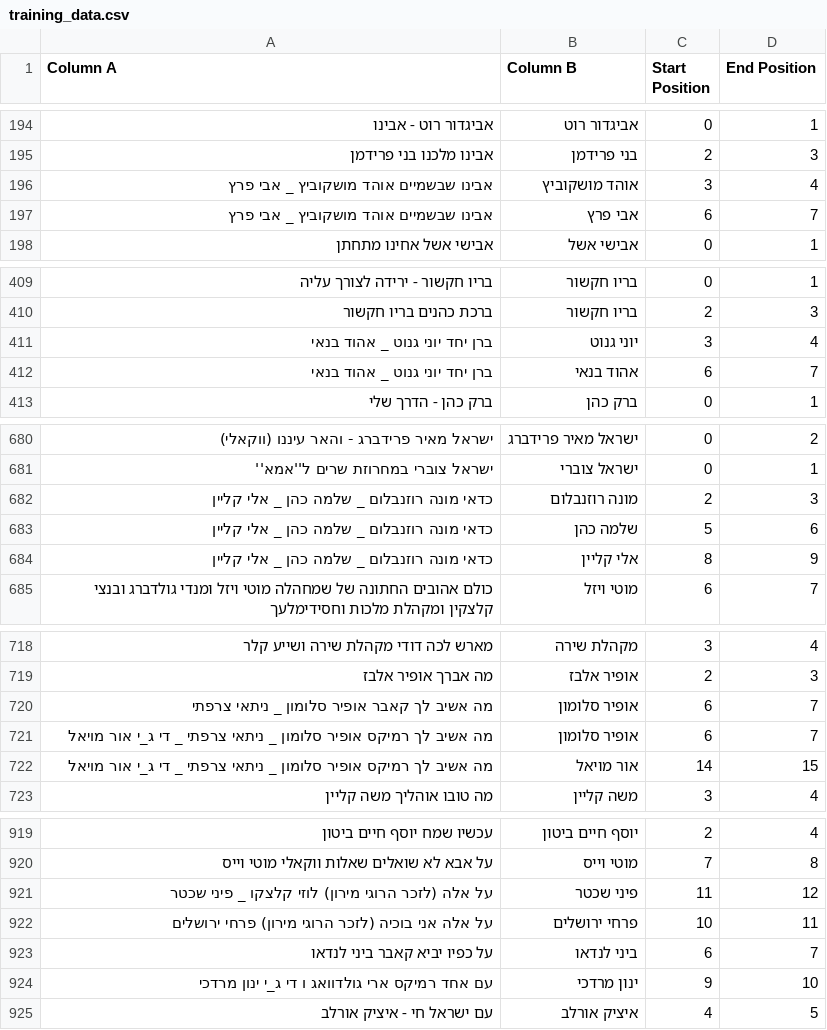
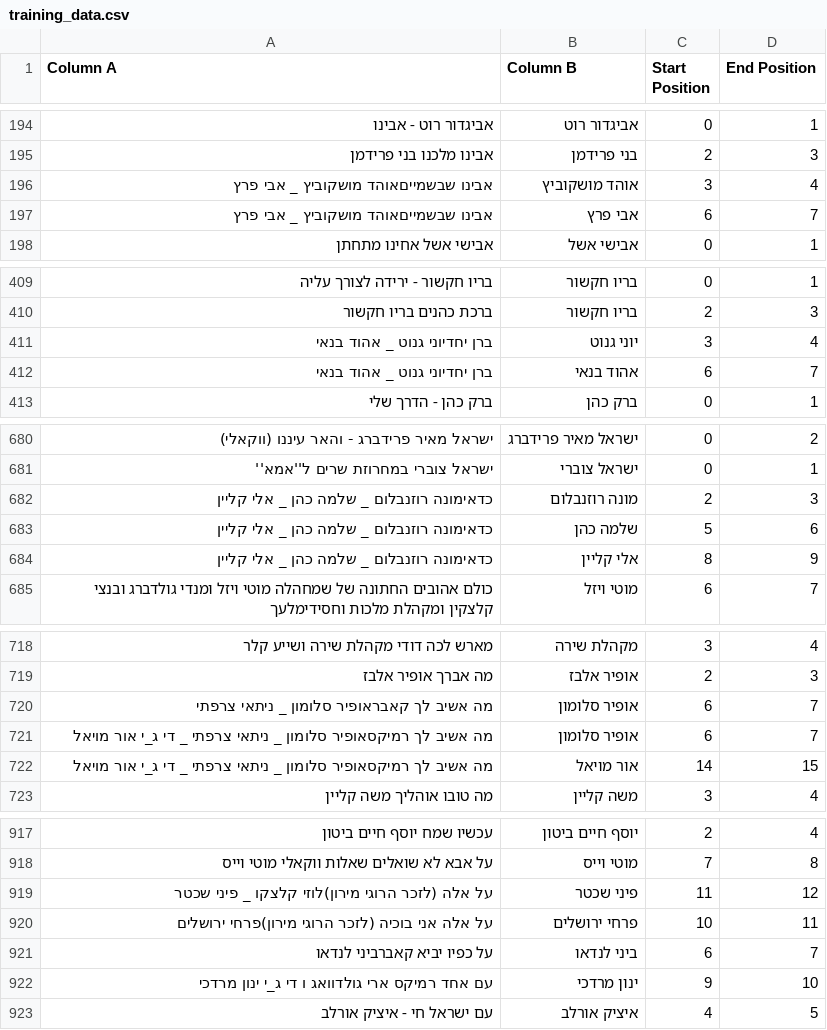
Before and after one commit to NHLOCAL/Singles-Sorter, a CSV file: machine-learn/training_data.csv, drawn as a sheet; only a part is shown, gaps mark what is left out; addresses are those after the commit; the diff covers the shown part only; the diff names each change by its address in the sheet, - before the commit and + after, or states it on an @@ line.

```diff
--- a/machine-learn/training_data.csv
+++ b/machine-learn/training_data.csv
-A196:A197 (Column A): אבינו שבשמיים אוהד מושקוביץ _ אבי פרץ
+A196:A197 (Column A): אבינו שבשמייםאוהד מושקוביץ _ אבי פרץ
-A411:A412 (Column A): ברן יחד יוני גנוט _ אהוד בנאי
+A411:A412 (Column A): ברן יחדיוני גנוט _ אהוד בנאי
-A682:A684 (Column A): כדאי מונה רוזנבלום _ שלמה כהן _ אלי קליין
+A682:A684 (Column A): כדאימונה רוזנבלום _ שלמה כהן _ אלי קליין
-A720 (Column A): מה אשיב לך קאבר אופיר סלומון _ ניתאי צרפתי
+A720 (Column A): מה אשיב לך קאבראופיר סלומון _ ניתאי צרפתי
-A721:A722 (Column A): …אשיב לך רמיקס אופיר סלומון _…
+A721:A722 (Column A): …אשיב לך רמיקסאופיר סלומון _…
-A919 (Column A): …(לזכר הרוגי מירון) לוזי קלצקו _…
+A919 (Column A): …(לזכר הרוגי מירון)לוזי קלצקו _…
-A920 (Column A): …(לזכר הרוגי מירון) פרחי ירושלים
+A920 (Column A): …(לזכר הרוגי מירון)פרחי ירושלים
-A921 (Column A): על כפיו יביא קאבר ביני לנדאו
+A921 (Column A): על כפיו יביא קאברביני לנדאו
```
Also changed, not shown: 2 removed rows and 33 edited cells elsewhere in this file, 21 other files.
